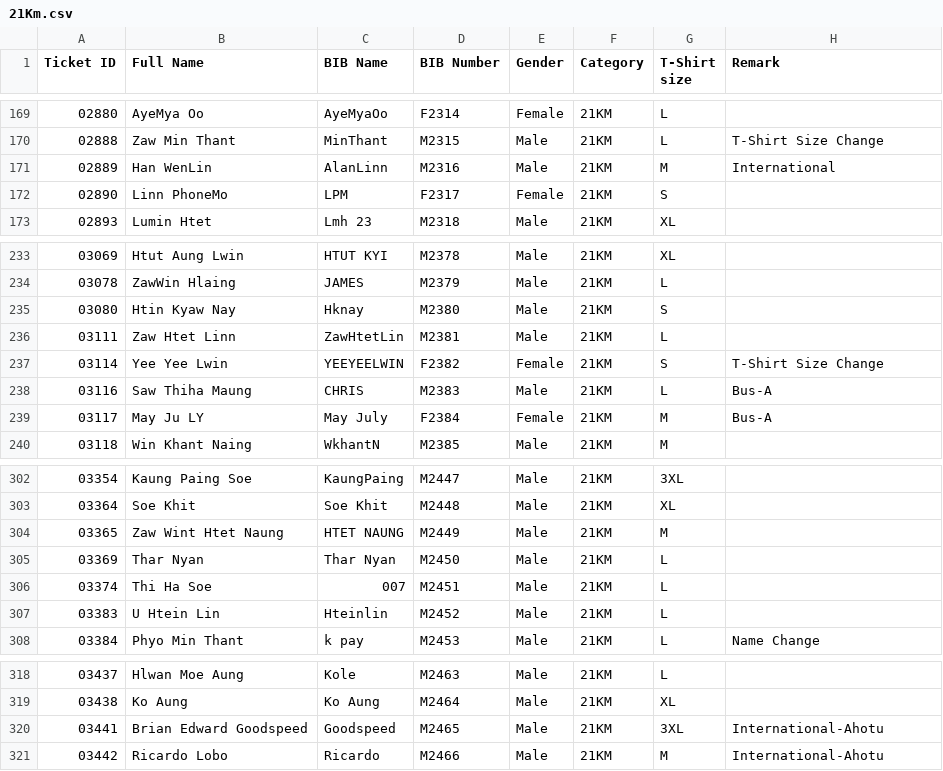
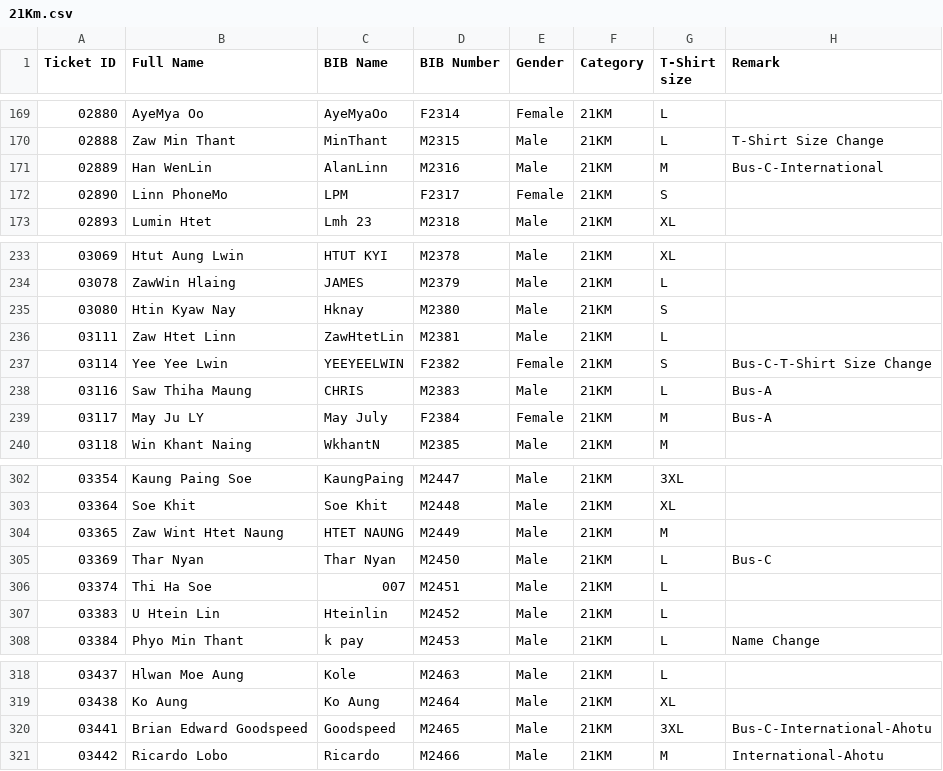
Before and after one commit to runderfulmyanmar-dotcom/bagan-marathon-2026, a CSV file: assets/21Km.csv, drawn as a sheet; only a part is shown, gaps mark what is left out; the diff covers the shown part only.

```diff
--- a/assets/21Km.csv
+++ b/assets/21Km.csv
@@ -170,3 +170,3 @@
 02888,Zaw Min Thant,MinThant,M2315,Male,21KM,L,T-Shirt Size Change
-02889,Han WenLin,AlanLinn,M2316,Male,21KM,M,International
+02889,Han WenLin,AlanLinn,M2316,Male,21KM,M,Bus-C-International
 02890,Linn PhoneMo,LPM,F2317,Female,21KM,S,
@@ -236,3 +236,3 @@
 03111,Zaw Htet Linn,ZawHtetLin,M2381,Male,21KM,L,
-03114,Yee Yee Lwin,YEEYEELWIN,F2382,Female,21KM,S,T-Shirt Size Change
+03114,Yee Yee Lwin,YEEYEELWIN,F2382,Female,21KM,S,Bus-C-T-Shirt Size Change
 03116,Saw Thiha Maung,CHRIS,M2383,Male,21KM,L,Bus-A
@@ -304,3 +304,3 @@
 03365,Zaw Wint Htet Naung,HTET NAUNG,M2449,Male,21KM,M,
-03369,Thar Nyan,Thar Nyan,M2450,Male,21KM,L,
+03369,Thar Nyan,Thar Nyan,M2450,Male,21KM,L,Bus-C
 03374,Thi Ha Soe,007,M2451,Male,21KM,L,
@@ -319,3 +319,3 @@
 03438,Ko Aung,Ko Aung,M2464,Male,21KM,XL,
-03441,Brian Edward Goodspeed,Goodspeed,M2465,Male,21KM,3XL,International-Ahotu
+03441,Brian Edward Goodspeed,Goodspeed,M2465,Male,21KM,3XL,Bus-C-International-Ahotu
 03442,Ricardo Lobo,Ricardo,M2466,Male,21KM,M,International-Ahotu
```
Also changed, not shown: 6 edited cells elsewhere in this file.
